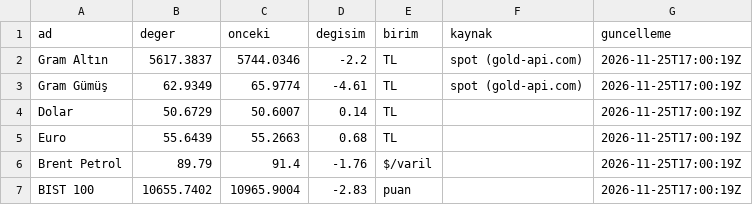
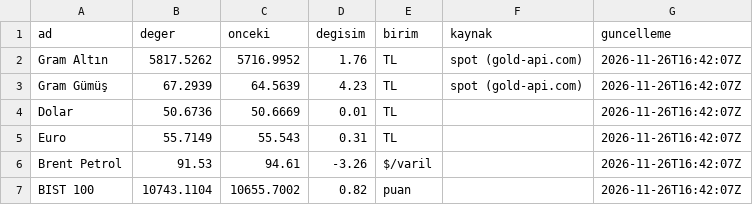
Before and after one commit to erdoganturhan1986-maker/Taksitlio-Haber-Kaynagi, a CSV file: data/piyasa.csv, drawn as a sheet.

```diff
--- a/data/piyasa.csv
+++ b/data/piyasa.csv
@@ -1,7 +1,7 @@
 ad,deger,onceki,degisim,birim,kaynak,guncelleme
-Gram Altın,5617.3837,5744.0346,-2.2,TL,spot (gold-api.com),2026-11-25T17:00:19Z
-Gram Gümüş,62.9349,65.9774,-4.61,TL,spot (gold-api.com),2026-11-25T17:00:19Z
-Dolar,50.6729,50.6007,0.14,TL,,2026-11-25T17:00:19Z
-Euro,55.6439,55.2663,0.68,TL,,2026-11-25T17:00:19Z
-Brent Petrol,89.79,91.4,-1.76,$/varil,,2026-11-25T17:00:19Z
-BIST 100,10655.7402,10965.9004,-2.83,puan,,2026-11-25T17:00:19Z
+Gram Altın,5817.5262,5716.9952,1.76,TL,spot (gold-api.com),2026-11-26T16:42:07Z
+Gram Gümüş,67.2939,64.5639,4.23,TL,spot (gold-api.com),2026-11-26T16:42:07Z
+Dolar,50.6736,50.6669,0.01,TL,,2026-11-26T16:42:07Z
+Euro,55.7149,55.543,0.31,TL,,2026-11-26T16:42:07Z
+Brent Petrol,91.53,94.61,-3.26,$/varil,,2026-11-26T16:42:07Z
+BIST 100,10743.1104,10655.7002,0.82,puan,,2026-11-26T16:42:07Z
```
